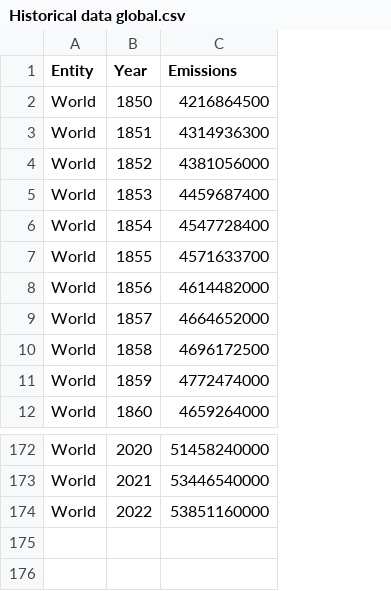
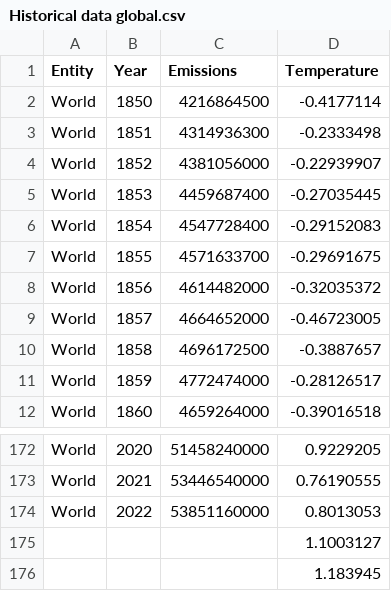
Before and after one commit to charlenechch/COS30045, a CSV file: resource/Historical data global.csv, drawn as a sheet; only a part is shown, gaps mark what is left out; the diff names each change by its address in the sheet, - before the commit and + after, or states it on an @@ line.

Commit message:
Resource Files

```diff
--- a/resource/Historical data global.csv
+++ b/resource/Historical data global.csv
+column D (Temperature), rows 2-12: -0.4177114 | -0.2333498 | -0.22939907 | -0.27035445 | -0.29152083 | -0.29691675 | -0.32035372 | -0.46723005 | -0.3887657 | -0.28126517 | -0.39016518; rows 172-174: 0.9229205 | 0.76190555 | 0.8013053
+row 175:  |  |  | 1.1003127
+row 176:  |  |  | 1.183945
```
